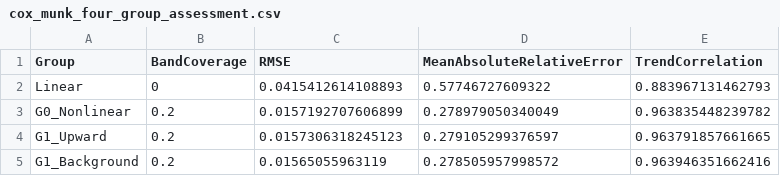
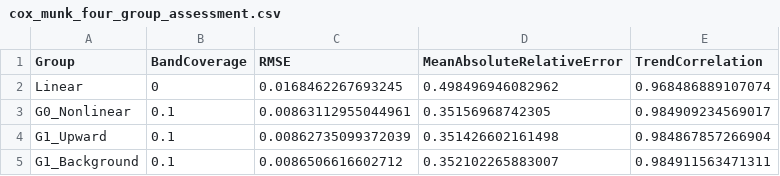
Before and after one commit to HITLqk/Sea_Surface_Simulation, a CSV file: Writing/Validation/CoxMunk/output_four_group_original_style/cox_munk_four_group_assessment.csv, drawn as a sheet.

```diff
--- a/Writing/Validation/CoxMunk/output_four_group_original_style/cox_munk_four_group_assessment.csv
+++ b/Writing/Validation/CoxMunk/output_four_group_original_style/cox_munk_four_group_assessment.csv
@@ -1,5 +1,5 @@
 Group,BandCoverage,RMSE,MeanAbsoluteRelativeError,TrendCorrelation
-Linear,0,0.0415412614108893,0.57746727609322,0.883967131462793
-G0_Nonlinear,0.2,0.0157192707606899,0.278979050340049,0.963835448239782
-G1_Upward,0.2,0.0157306318245123,0.279105299376597,0.963791857661665
-G1_Background,0.2,0.01565055963119,0.278505957998572,0.963946351662416
+Linear,0,0.0168462267693245,0.498496946082962,0.968486889107074
+G0_Nonlinear,0.1,0.00863112955044961,0.35156968742305,0.984909234569017
+G1_Upward,0.1,0.00862735099372039,0.351426602161498,0.984867857266904
+G1_Background,0.1,0.0086506616602712,0.352102265883007,0.984911563471311
```
Also changed, not shown: Writing/Validation/CoxMunk/output_four_group_original_style/cox_munk_reference.csv, 20 other files.
